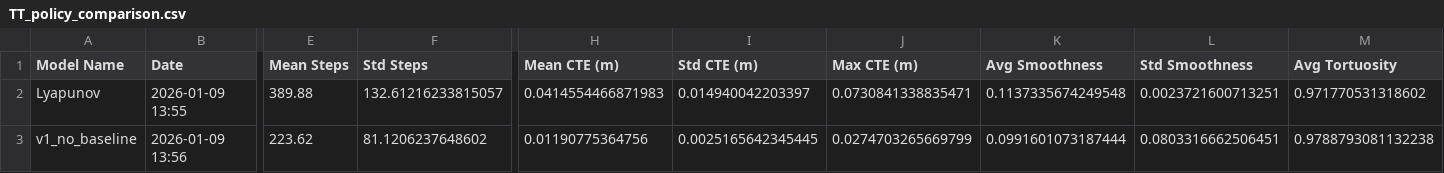
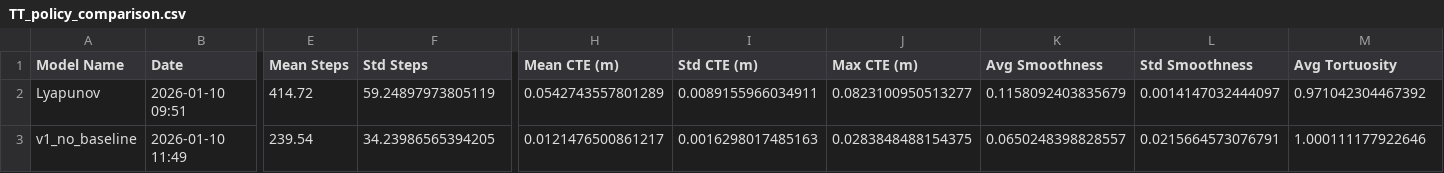
Before and after one commit to orc-podavini-grisenti/final_assignment, a CSV file: evaluation/output/TT_policy_comparison.csv, drawn as a sheet; only a part is shown, gaps mark what is left out; the diff covers the shown part only; the diff names each change by its address in the sheet, - before the commit and + after, or states it on an @@ line.

```diff
--- a/evaluation/output/TT_policy_comparison.csv
+++ b/evaluation/output/TT_policy_comparison.csv
-B2 (Date): 2026-01-09 13:55
+B2 (Date): 2026-01-10 09:51
-E2 (Mean Steps): 389.88
+E2 (Mean Steps): 414.72
-F2 (Std Steps): 132.61216233815057
+F2 (Std Steps): 59.24897973805119
-H2 (Mean CTE (m)): 0.0414554466871983
+H2 (Mean CTE (m)): 0.0542743557801289
-I2 (Std CTE (m)): 0.014940042203397
+I2 (Std CTE (m)): 0.0089155966034911
-J2 (Max CTE (m)): 0.0730841338835471
+J2 (Max CTE (m)): 0.0823100950513277
-K2 (Avg Smoothness): 0.1137335674249548
+K2 (Avg Smoothness): 0.1158092403835679
-L2 (Std Smoothness): 0.0023721600713251
+L2 (Std Smoothness): 0.0014147032444097
-M2 (Avg Tortuosity): 0.971770531318602
+M2 (Avg Tortuosity): 0.971042304467392
-B3 (Date): 2026-01-09 13:56
+B3 (Date): 2026-01-10 11:49
-E3 (Mean Steps): 223.62
+E3 (Mean Steps): 239.54
-F3 (Std Steps): 81.1206237648602
+F3 (Std Steps): 34.23986565394205
-H3 (Mean CTE (m)): 0.01190775364756
+H3 (Mean CTE (m)): 0.0121476500861217
-I3 (Std CTE (m)): 0.0025165642345445
+I3 (Std CTE (m)): 0.0016298017485163
-J3 (Max CTE (m)): 0.0274703265669799
+J3 (Max CTE (m)): 0.0283848488154375
-K3 (Avg Smoothness): 0.0991601073187444
+K3 (Avg Smoothness): 0.0650248398828557
-L3 (Std Smoothness): 0.0803316662506451
+L3 (Std Smoothness): 0.0215664573076791
-M3 (Avg Tortuosity): 0.9788793081132238
+M3 (Avg Tortuosity): 1.000111177922646
```
Also changed, not shown: 24 edited cells elsewhere in this file, evaluation/output/raw_episode_data/Lyapunov_raw_data.csv, evaluation/output/raw_episode_data/v1_no_baseline_raw_data.csv, 24 other files.
